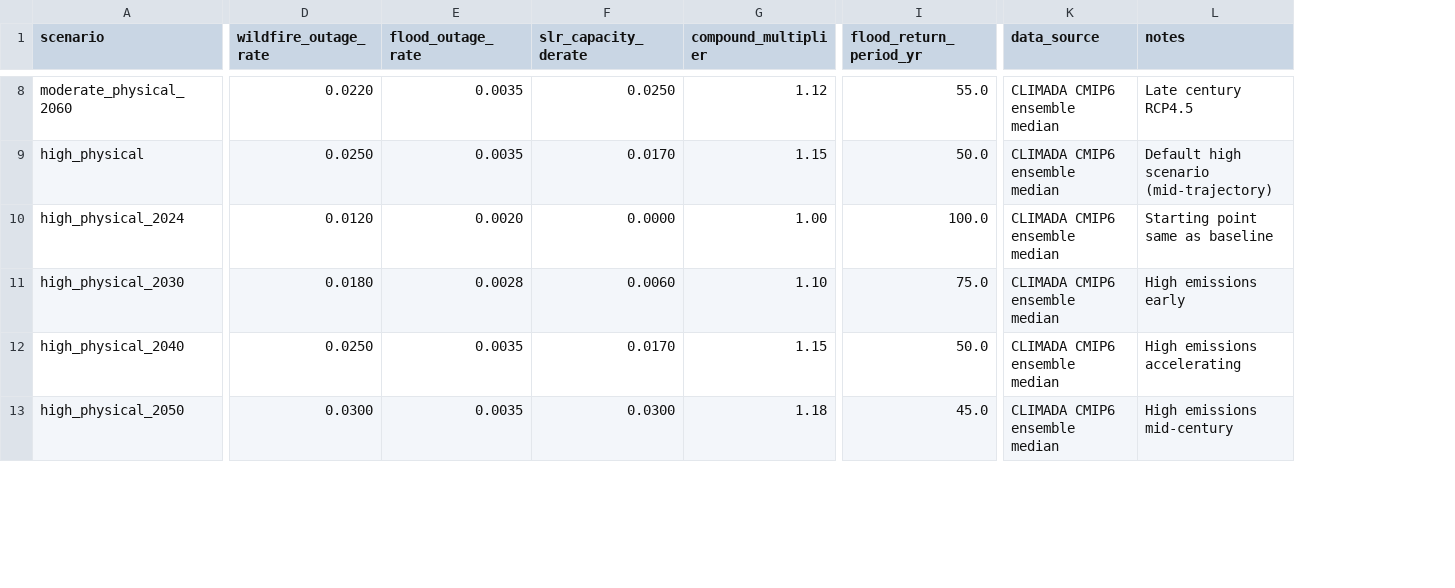
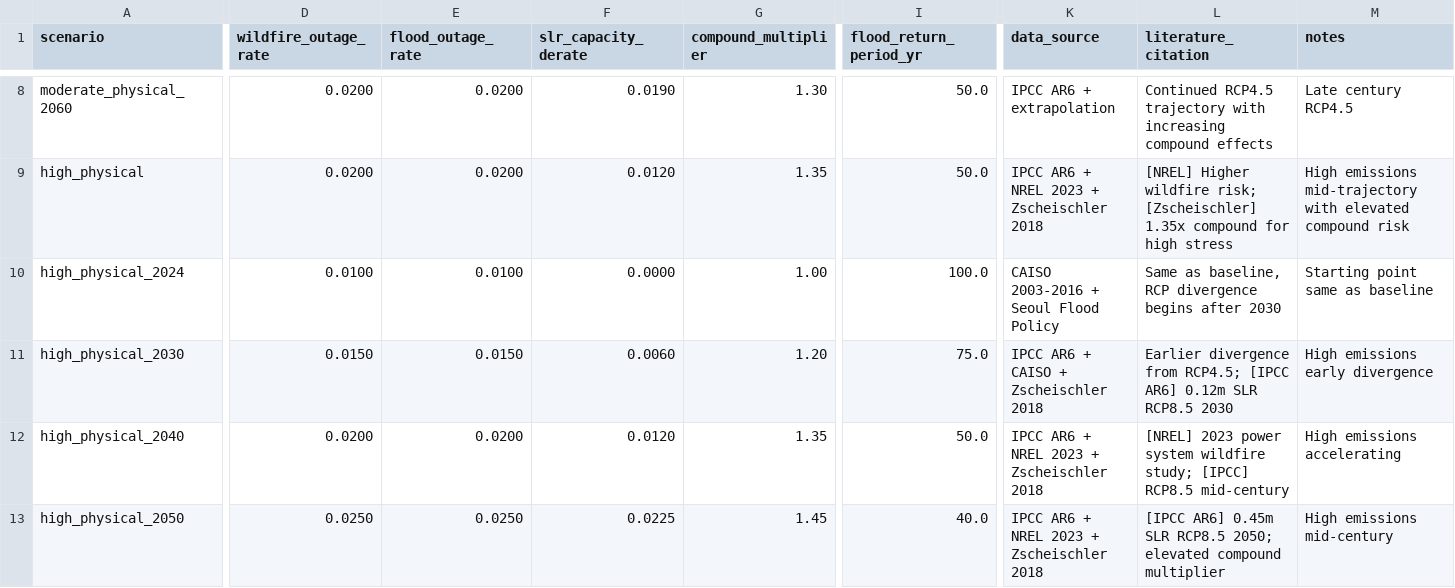
Before and after one commit to justjinsu/risk_premium_2026, a CSV file: data/raw/climada_hazards.csv, drawn as a sheet; only a part is shown, gaps mark what is left out; addresses are those after the commit; the diff covers the shown part only; the diff names each change by its address in the sheet, - before the commit and + after, or states it on an @@ line.

```diff
--- a/data/raw/climada_hazards.csv
+++ b/data/raw/climada_hazards.csv
+column L (literature_citation), rows 8-13: Continued RCP4.5 trajectory with increasing compound effects | [NREL] Higher wildfire risk; [Zscheischler] 1.35x compound for high stress | Same as baseline, RCP divergence begins after 2030 | Earlier divergence from RCP4.5; [IPCC AR6] 0.12m SLR RCP8.5 2030 | [NREL] 2023 power system wildfire study; [IPCC] RCP8.5 mid-century | [IPCC AR6] 0.45m SLR RCP8.5 2050; elevated compound multiplier
-D8 (wildfire_outage_rate): 0.0220
+D8 (wildfire_outage_rate): 0.0200
-E8:E9 (flood_outage_rate): 0.0035
+E8:E9 (flood_outage_rate): 0.0200
-F8 (slr_capacity_derate): 0.0250
+F8 (slr_capacity_derate): 0.0190
-G8 (compound_multiplier): 1.12
+G8 (compound_multiplier): 1.30
-I8 (flood_return_period_yr): 55.0
+I8 (flood_return_period_yr): 50.0
-K8 (data_source): CLIMADA CMIP6 ensemble median
+K8 (data_source): IPCC AR6 + extrapolation
-D9 (wildfire_outage_rate): 0.0250
+D9 (wildfire_outage_rate): 0.0200
-F9 (slr_capacity_derate): 0.0170
+F9 (slr_capacity_derate): 0.0120
-G9 (compound_multiplier): 1.15
+G9 (compound_multiplier): 1.35
-K9 (data_source): CLIMADA CMIP6 ensemble median
+K9 (data_source): IPCC AR6 + NREL 2023 + Zscheischler 2018
-M9 (notes): Default high scenario (mid-trajectory)
+M9 (notes): High emissions mid-trajectory with elevated compound risk
-D10 (wildfire_outage_rate): 0.0120
+D10 (wildfire_outage_rate): 0.0100
-E10 (flood_outage_rate): 0.0020
+E10 (flood_outage_rate): 0.0100
-K10 (data_source): CLIMADA CMIP6 ensemble median
+K10 (data_source): CAISO 2003-2016 + Seoul Flood Policy
-D11 (wildfire_outage_rate): 0.0180
+D11 (wildfire_outage_rate): 0.0150
-E11 (flood_outage_rate): 0.0028
+E11 (flood_outage_rate): 0.0150
-G11 (compound_multiplier): 1.10
+G11 (compound_multiplier): 1.20
-K11 (data_source): CLIMADA CMIP6 ensemble median
+K11 (data_source): IPCC AR6 + CAISO + Zscheischler 2018
-M11 (notes): High emissions early
+M11 (notes): High emissions early divergence
-D12 (wildfire_outage_rate): 0.0250
+D12 (wildfire_outage_rate): 0.0200
-E12 (flood_outage_rate): 0.0035
+E12 (flood_outage_rate): 0.0200
-F12 (slr_capacity_derate): 0.0170
+F12 (slr_capacity_derate): 0.0120
-G12 (compound_multiplier): 1.15
+G12 (compound_multiplier): 1.35
-K12:K13 (data_source): CLIMADA CMIP6 ensemble median
+K12:K13 (data_source): IPCC AR6 + NREL 2023 + Zscheischler 2018
-D13 (wildfire_outage_rate): 0.0300
+D13 (wildfire_outage_rate): 0.0250
-E13 (flood_outage_rate): 0.0035
+E13 (flood_outage_rate): 0.0250
-F13 (slr_capacity_derate): 0.0300
+F13 (slr_capacity_derate): 0.0225
-G13 (compound_multiplier): 1.18
+G13 (compound_multiplier): 1.45
-I13 (flood_return_period_yr): 45.0
+I13 (flood_return_period_yr): 40.0
```
Also changed, not shown: 70 edited cells elsewhere in this file, 11 other files.
